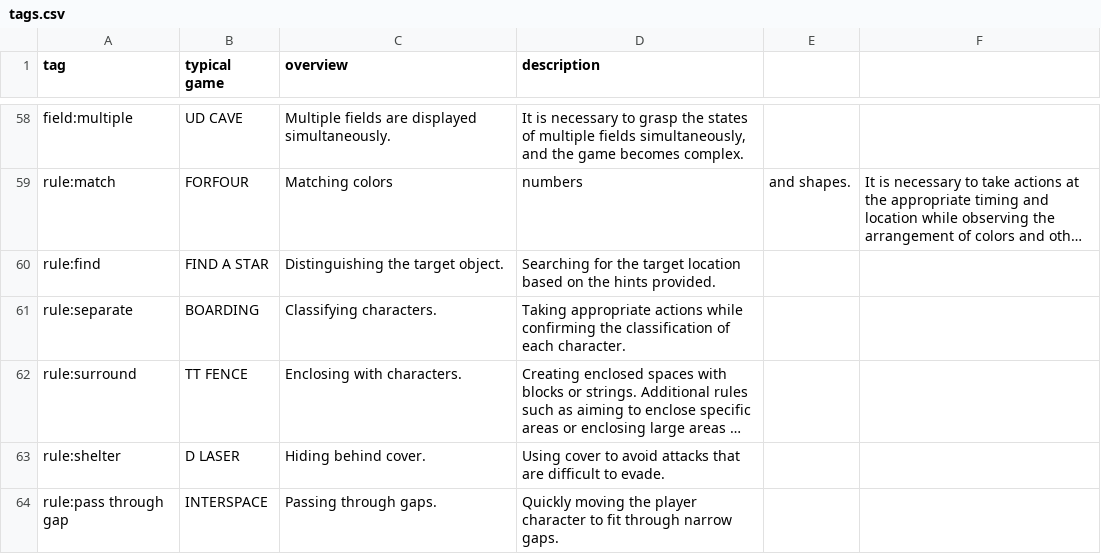
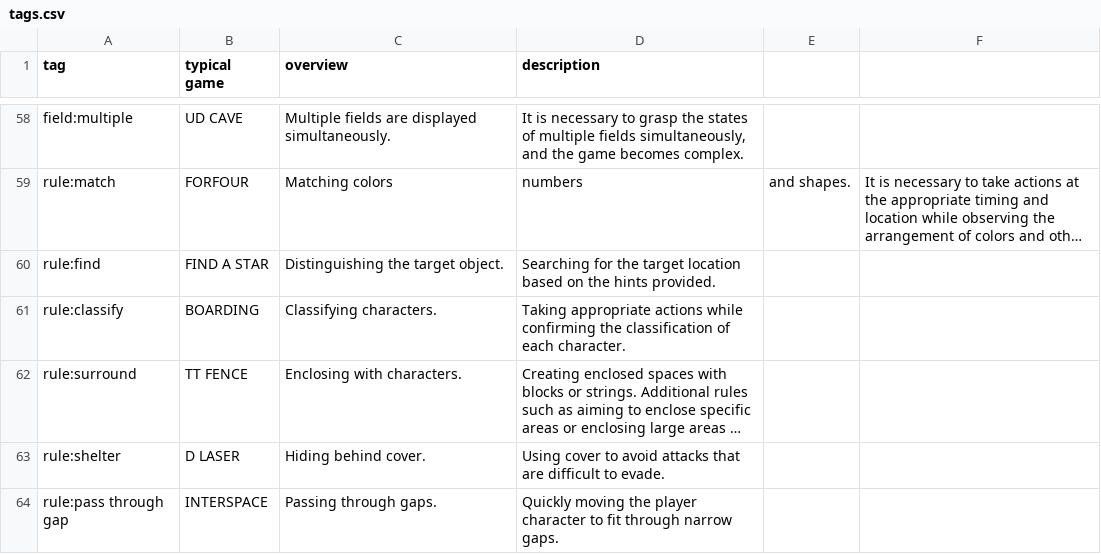
Before and after one commit to abagames/action-mini-game-mechanic-tags, a CSV file: src/tags.csv, drawn as a sheet; only a part is shown, gaps mark what is left out; long unchanged cells end in …; the diff names each change by its address in the sheet, - before the commit and + after, or states it on an @@ line.

```diff
--- a/src/tags.csv
+++ b/src/tags.csv
-A61 (tag): rule:separate
+A61 (tag): rule:classify
```
Also changed, not shown: src/games.csv, src/tags_ja.csv.
